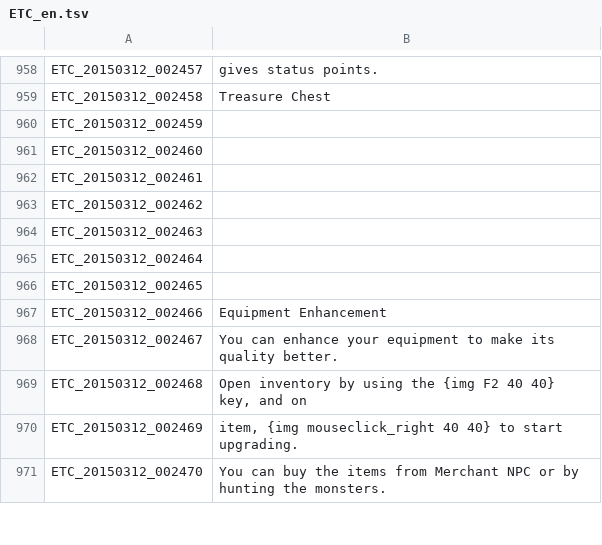
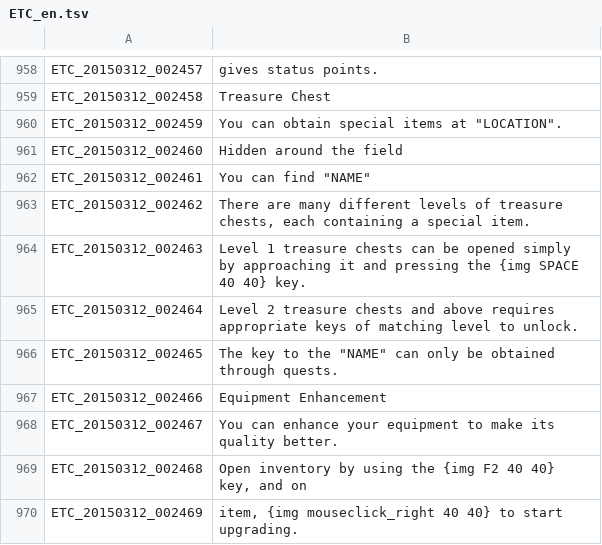
Before and after one commit to marikim/EnglishTranslation, a TSV file: ETC_en.tsv, drawn as a sheet; only a part is shown, gaps mark what is left out; the shorter side is filled out with more unchanged rows.

Commit message:
Update ETC_en.tsv
Added lines 960 to 966.

```diff
--- a/ETC_en.tsv
+++ b/ETC_en.tsv
@@ -959,9 +959,9 @@ ETC_20150312_002457	gives status points.
 ETC_20150312_002458	Treasure Chest
-ETC_20150312_002459	
-ETC_20150312_002460	
-ETC_20150312_002461	
-ETC_20150312_002462	
-ETC_20150312_002463	
-ETC_20150312_002464	
-ETC_20150312_002465	
+ETC_20150312_002459	You can obtain special items at "LOCATION".
+ETC_20150312_002460	Hidden around the field
+ETC_20150312_002461	You can find "NAME"
+ETC_20150312_002462	There are many different levels of treasure chests, each containing a special item.
+ETC_20150312_002463	Level 1 treasure chests can be opened simply by approaching it and pressing the {img SPACE 40 40} key.
+ETC_20150312_002464	Level 2 treasure chests and above requires appropriate keys of matching level to unlock.
+ETC_20150312_002465	The key to the "NAME" can only be obtained through quests.
 ETC_20150312_002466	Equipment Enhancement
```
